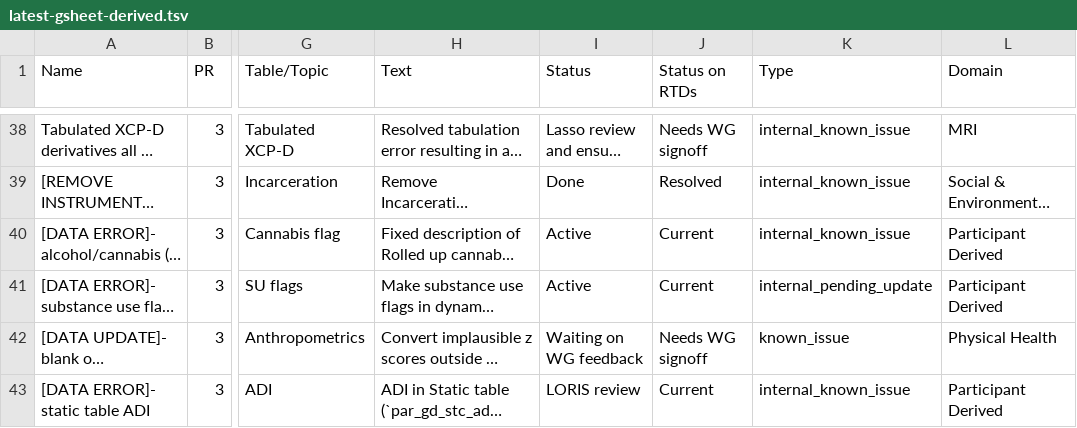
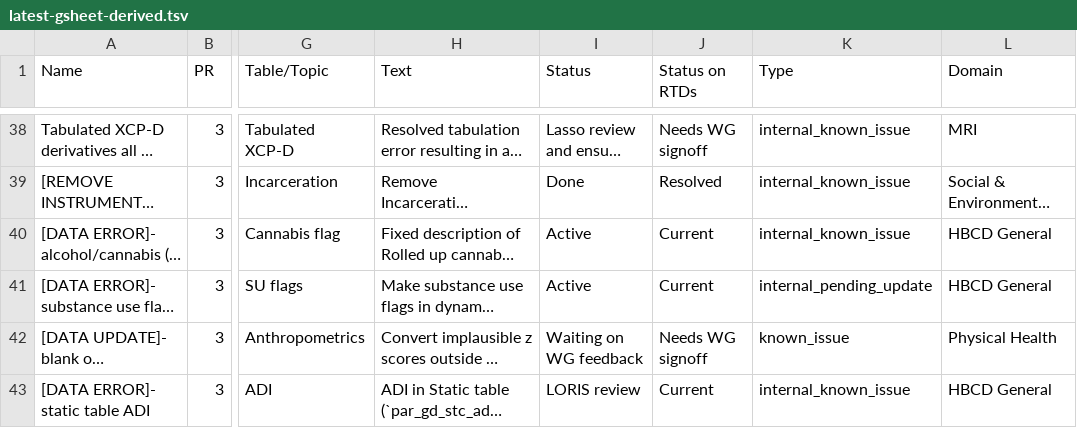
Before and after one commit to DCAN-Labs/hbcd-docs-internal, a TSV file: tools/data/latest-gsheet-derived.tsv, drawn as a sheet; only a part is shown, gaps mark what is left out; long unchanged cells end in …; the diff covers the shown part only; the diff names each change by its address in the sheet, - before the commit and + after, or states it on an @@ line.

Commit message:
change remaining strings from Participant Derived to HBCD General

```diff
--- a/tools/data/latest-gsheet-derived.tsv
+++ b/tools/data/latest-gsheet-derived.tsv
-L40:L41 (Domain): Participant Derived
+L40:L41 (Domain): HBCD General
-L43 (Domain): Participant Derived
+L43 (Domain): HBCD General
```
Also changed, not shown: 9 edited cells elsewhere in this file, 3 other files.
